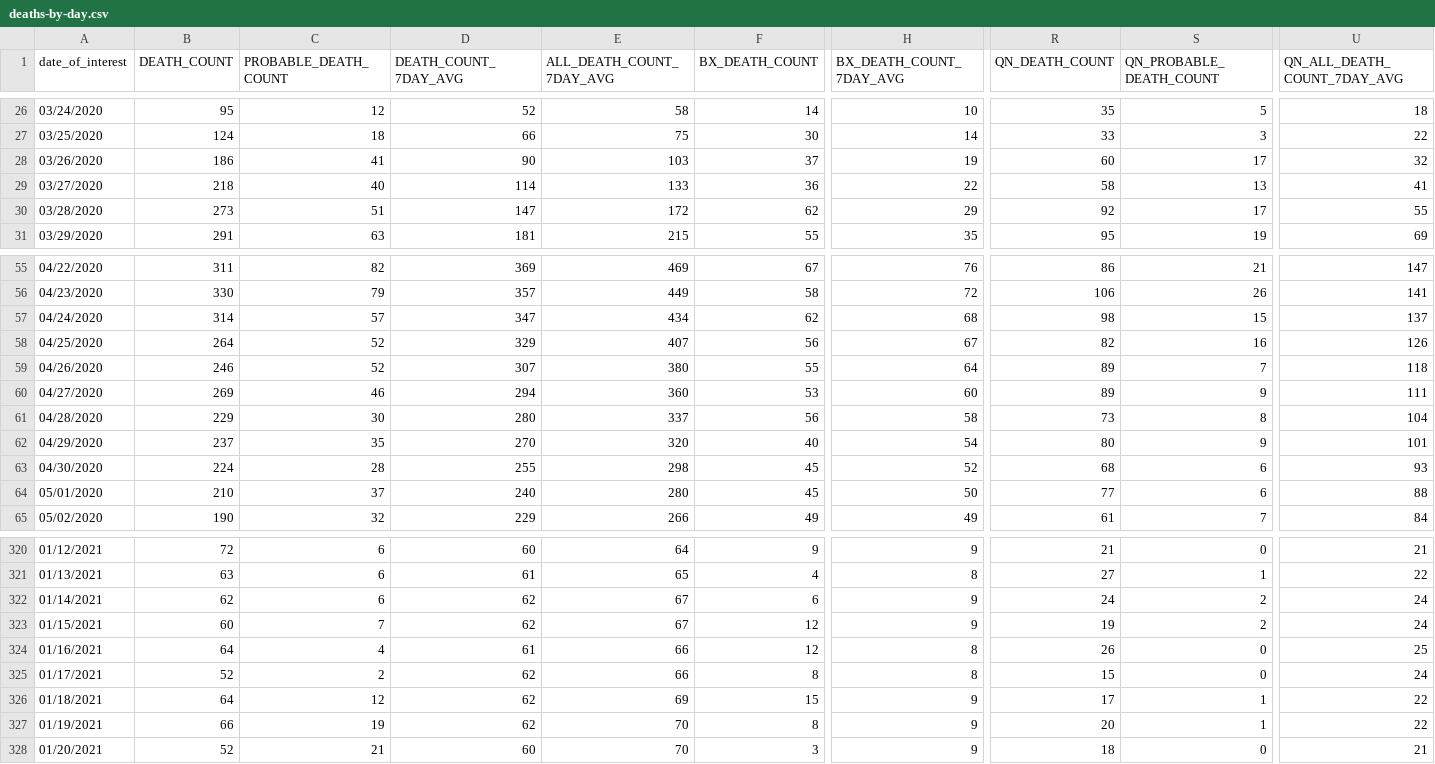
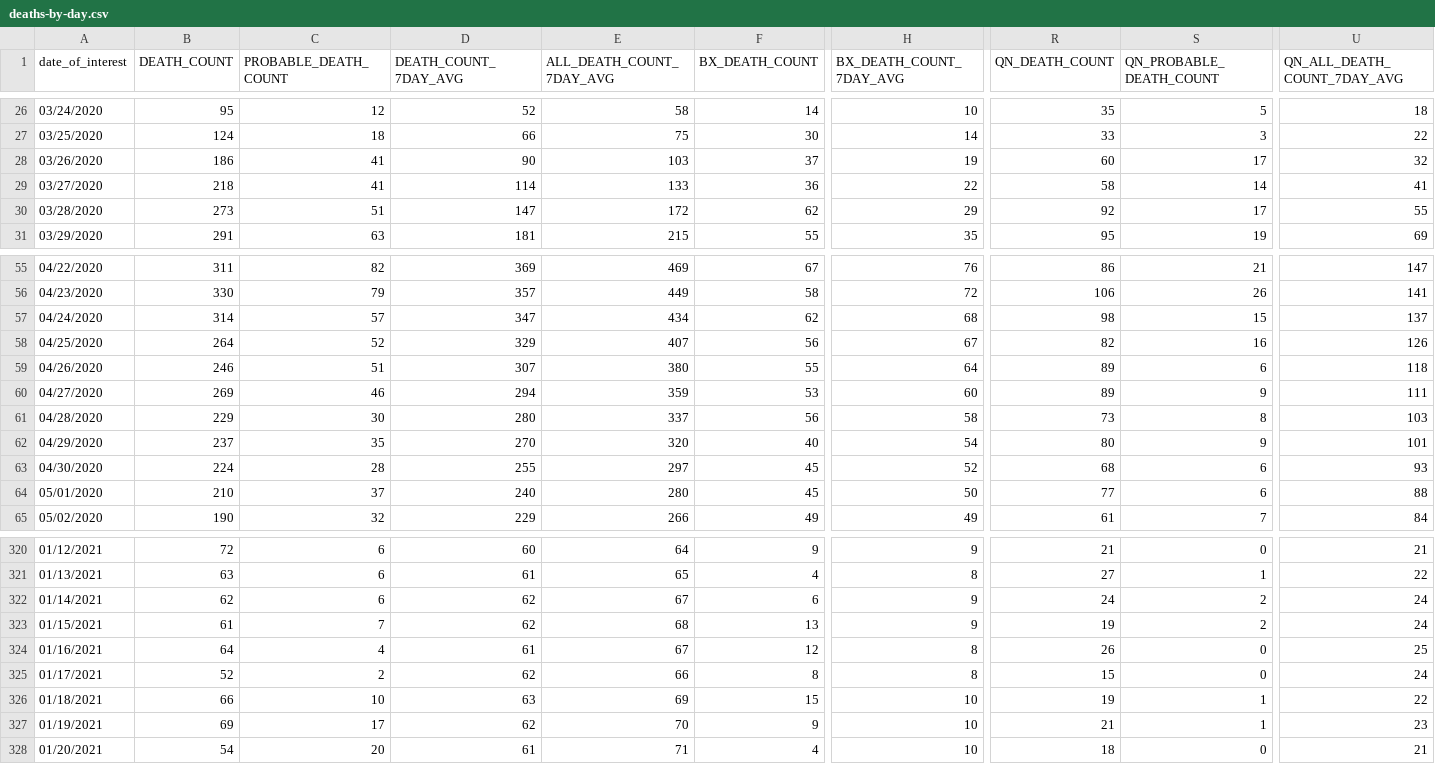
Before and after one commit to nychealth/coronavirus-data, a CSV file: trends/deaths-by-day.csv, drawn as a sheet; only a part is shown, gaps mark what is left out; the diff covers the shown part only; the diff names each change by its address in the sheet, - before the commit and + after, or states it on an @@ line.

```diff
--- a/trends/deaths-by-day.csv
+++ b/trends/deaths-by-day.csv
-C29 (PROBABLE_DEATH_COUNT): 40
+C29 (PROBABLE_DEATH_COUNT): 41
-S29 (QN_PROBABLE_DEATH_COUNT): 13
+S29 (QN_PROBABLE_DEATH_COUNT): 14
-C59 (PROBABLE_DEATH_COUNT): 52
+C59 (PROBABLE_DEATH_COUNT): 51
-S59 (QN_PROBABLE_DEATH_COUNT): 7
+S59 (QN_PROBABLE_DEATH_COUNT): 6
-E60 (ALL_DEATH_COUNT_7DAY_AVG): 360
+E60 (ALL_DEATH_COUNT_7DAY_AVG): 359
-U61 (QN_ALL_DEATH_COUNT_7DAY_AVG): 104
+U61 (QN_ALL_DEATH_COUNT_7DAY_AVG): 103
-E63 (ALL_DEATH_COUNT_7DAY_AVG): 298
+E63 (ALL_DEATH_COUNT_7DAY_AVG): 297
-B323 (DEATH_COUNT): 60
+B323 (DEATH_COUNT): 61
-E323 (ALL_DEATH_COUNT_7DAY_AVG): 67
+E323 (ALL_DEATH_COUNT_7DAY_AVG): 68
-F323 (BX_DEATH_COUNT): 12
+F323 (BX_DEATH_COUNT): 13
-E324 (ALL_DEATH_COUNT_7DAY_AVG): 66
+E324 (ALL_DEATH_COUNT_7DAY_AVG): 67
-B326 (DEATH_COUNT): 64
+B326 (DEATH_COUNT): 66
-C326 (PROBABLE_DEATH_COUNT): 12
+C326 (PROBABLE_DEATH_COUNT): 10
-D326 (DEATH_COUNT_7DAY_AVG): 62
+D326 (DEATH_COUNT_7DAY_AVG): 63
-H326:H328 (BX_DEATH_COUNT_7DAY_AVG): 9
+H326:H328 (BX_DEATH_COUNT_7DAY_AVG): 10
-R326 (QN_DEATH_COUNT): 17
+R326 (QN_DEATH_COUNT): 19
-B327 (DEATH_COUNT): 66
+B327 (DEATH_COUNT): 69
-C327 (PROBABLE_DEATH_COUNT): 19
+C327 (PROBABLE_DEATH_COUNT): 17
-F327 (BX_DEATH_COUNT): 8
+F327 (BX_DEATH_COUNT): 9
-R327 (QN_DEATH_COUNT): 20
+R327 (QN_DEATH_COUNT): 21
-U327 (QN_ALL_DEATH_COUNT_7DAY_AVG): 22
+U327 (QN_ALL_DEATH_COUNT_7DAY_AVG): 23
-B328 (DEATH_COUNT): 52
+B328 (DEATH_COUNT): 54
-C328 (PROBABLE_DEATH_COUNT): 21
+C328 (PROBABLE_DEATH_COUNT): 20
-D328 (DEATH_COUNT_7DAY_AVG): 60
+D328 (DEATH_COUNT_7DAY_AVG): 61
-E328 (ALL_DEATH_COUNT_7DAY_AVG): 70
+E328 (ALL_DEATH_COUNT_7DAY_AVG): 71
-F328 (BX_DEATH_COUNT): 3
+F328 (BX_DEATH_COUNT): 4
```
Also changed, not shown: 1 added row and 31 edited cells elsewhere in this file, latest/pp-by-modzcta.csv, trends/cases-by-day.csv, 31 other files.
